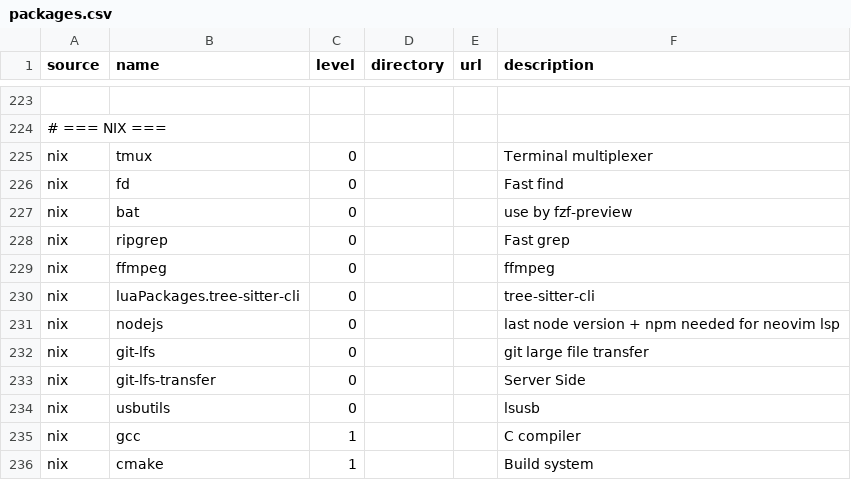
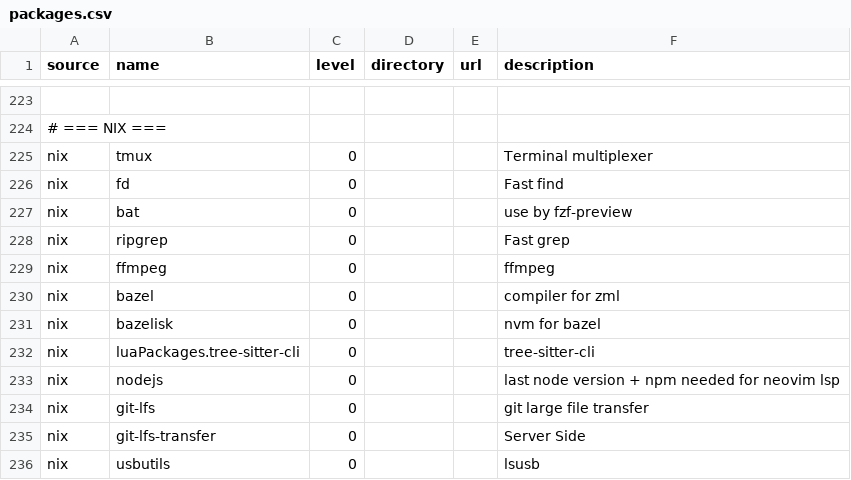
Before and after one commit to plagache/configuration-manager, a CSV file: data/packages.csv, drawn as a sheet; only a part is shown, gaps mark what is left out; the shorter side is filled out with more unchanged rows; the diff names each change by its address in the sheet, - before the commit and + after, or states it on an @@ line.

Commit message:
add bazel to test zml;

```diff
--- a/data/packages.csv
+++ b/data/packages.csv
+row 230: nix | bazel | 0 |  |  | compiler for zml
+row 231: nix | bazelisk | 0 |  |  | nvm for bazel
```
